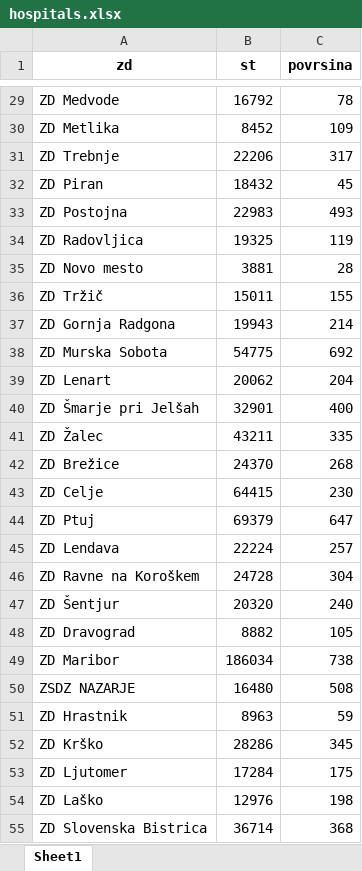
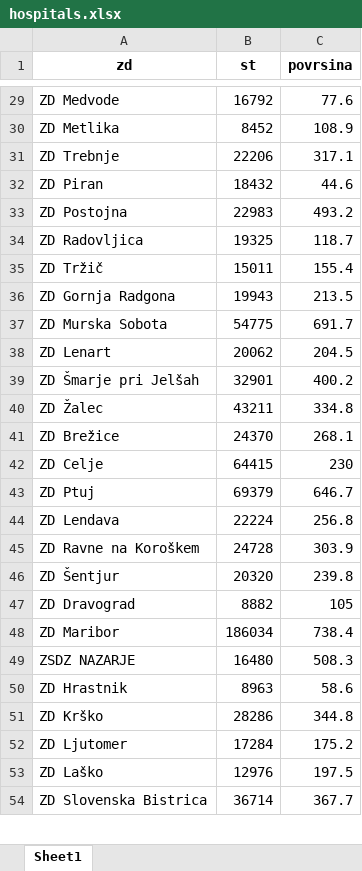
Before and after one commit to SterArcher/OHCA-registry-Slovenia, an Excel workbook: data/population/hospitals.xlsx, sheet Sheet1, drawn as a sheet; only a part is shown, gaps mark what is left out; values as stored, in another font and other column widths than the file's, no borders; removed rows and columns are numbered as before the commit, all else as after; the diff covers the shown part only; the diff names each change by its address in the sheet, - before the commit and + after, or states it on an @@ line.

```diff
--- a/data/population/hospitals.xlsx (sheet Sheet1)
+++ b/data/population/hospitals.xlsx (sheet Sheet1)
-C29 (povrsina): 78
+C29 (povrsina): 77.6
-C30 (povrsina): 109
+C30 (povrsina): 108.9
-C31 (povrsina): 317
+C31 (povrsina): 317.1
-C32 (povrsina): 45
+C32 (povrsina): 44.6
-C33 (povrsina): 493
+C33 (povrsina): 493.2
-C34 (povrsina): 119
+C34 (povrsina): 118.7
-row 35: ZD Novo mesto | 3881 | 28
-C35 (povrsina): 155
+C35 (povrsina): 155.4
-C36 (povrsina): 214
+C36 (povrsina): 213.5
-C37 (povrsina): 692
+C37 (povrsina): 691.7
-C38 (povrsina): 204
+C38 (povrsina): 204.5
-C39 (povrsina): 400
+C39 (povrsina): 400.2
-C40 (povrsina): 335
+C40 (povrsina): 334.8
-C41 (povrsina): 268
+C41 (povrsina): 268.1
-C43 (povrsina): 647
+C43 (povrsina): 646.7
-C44 (povrsina): 257
+C44 (povrsina): 256.8
-C45 (povrsina): 304
+C45 (povrsina): 303.9
-C46 (povrsina): 240
+C46 (povrsina): 239.8
-C48 (povrsina): 738
+C48 (povrsina): 738.4
-C49 (povrsina): 508
+C49 (povrsina): 508.3
-C50 (povrsina): 59
+C50 (povrsina): 58.6
-C51 (povrsina): 345
+C51 (povrsina): 344.8
-C52 (povrsina): 175
+C52 (povrsina): 175.2
-C53 (povrsina): 198
+C53 (povrsina): 197.5
-C54 (povrsina): 368
+C54 (povrsina): 367.7
```
Also changed, not shown: 30 edited cells elsewhere in this sheet, data/population/population.xlsx, 1 other file.
